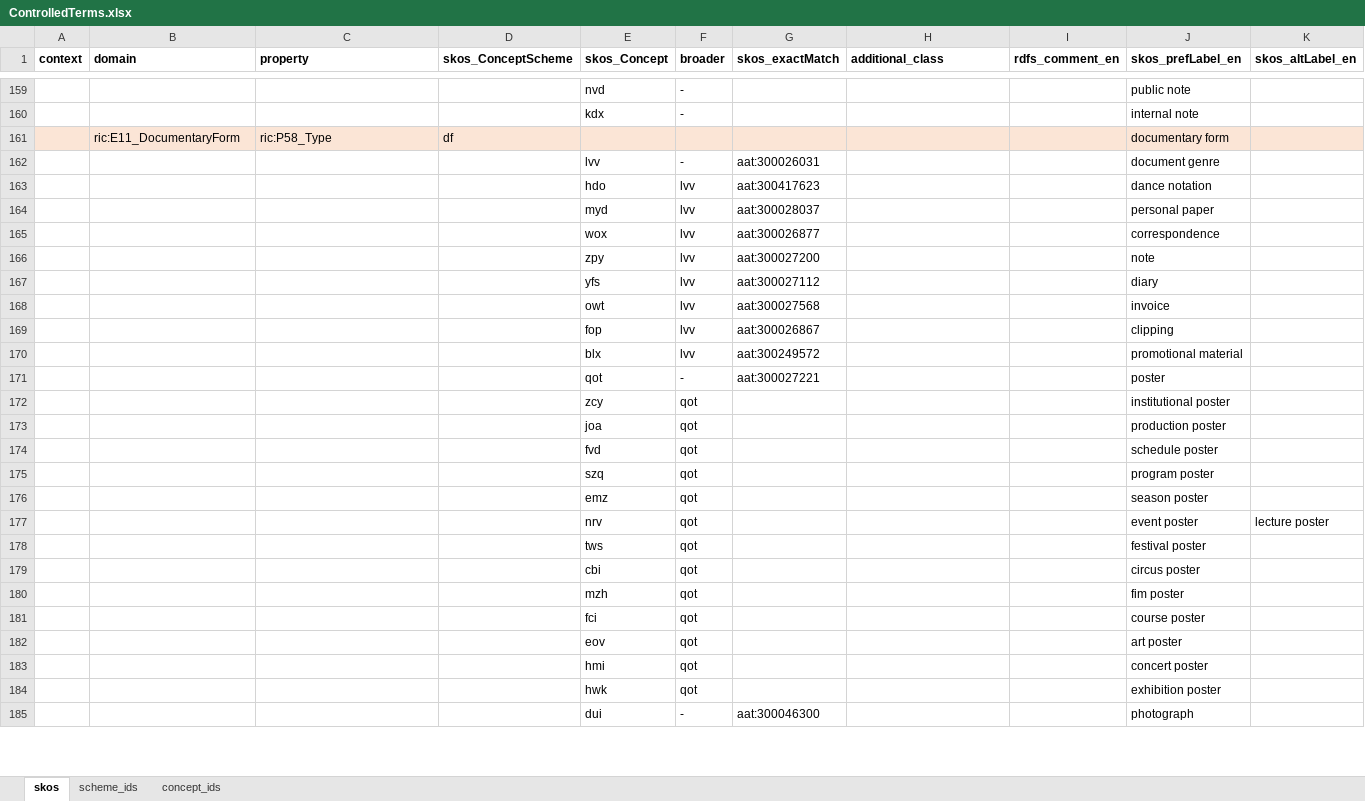
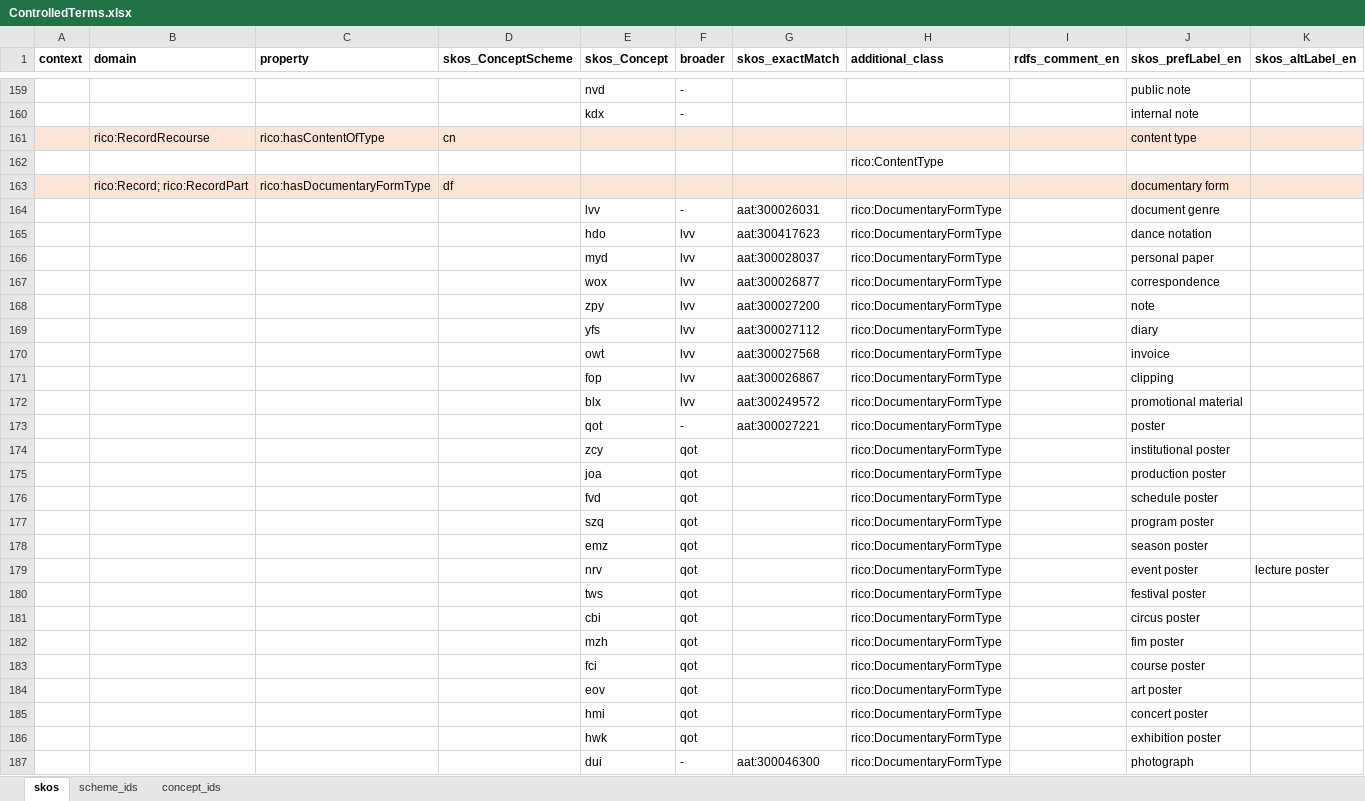
Before and after one commit to sapa/spa-vocabulary, an Excel workbook: source/ControlledTerms.xlsx, sheet skos, drawn as a sheet; only a part is shown, gaps mark what is left out; values as stored, in another font and other column widths than the file's, no borders; addresses are those after the commit; rows hold the shown columns only; the diff covers the shown part only; the diff names each change by its address in the sheet, - before the commit and + after, or states it on an @@ line.

```diff
--- a/source/ControlledTerms.xlsx (sheet skos)
+++ b/source/ControlledTerms.xlsx (sheet skos)
+row 161:  | rico:RecordRecourse | rico:hasContentOfType | cn |  |  |  |  |  | content type
+row 162:  |  |  |  |  |  |  | rico:ContentType
-B163 (domain): ric:E11_DocumentaryForm
+B163 (domain): rico:Record; rico:RecordPart
-C163 (property): ric:P58_Type
+C163 (property): rico:hasDocumentaryFormType
-H164:H187 (additional_class): (empty)
+H164:H187 (additional_class): rico:DocumentaryFormType
```
Also changed, not shown: other rows of this sheet, sheet concept_ids, sheet scheme_ids, 4 other files.
